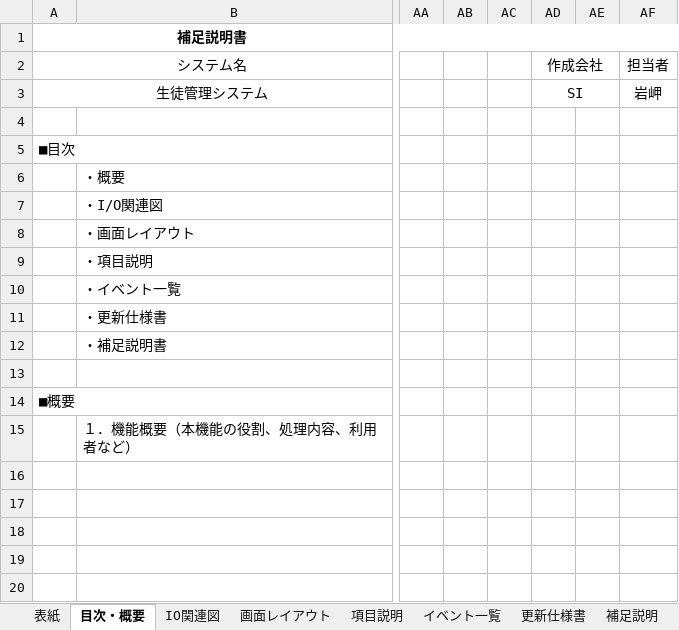
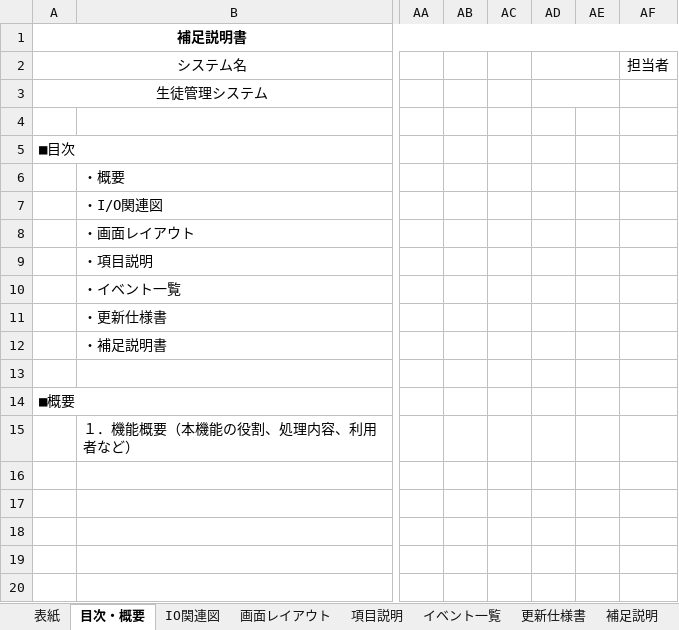
Before and after one commit to yuta02gg/account1, an Excel workbook: 詳細設計/詳細設計書.xlsx, sheet 目次・概要, drawn as a sheet; only a part is shown, gaps mark what is left out; values as stored, in another font and other column widths than the file's, no borders; the diff names each change by its address in the sheet, - before the commit and + after, or states it on an @@ line.

```diff
--- a/詳細設計/詳細設計書.xlsx (sheet 目次・概要)
+++ b/詳細設計/詳細設計書.xlsx (sheet 目次・概要)
-AD2: 作成会社
+AD2: (empty)
-AD3: SI
+AD3: (empty)
-AF3: 岩岬
+AF3: (empty)
```
Also changed, not shown: sheet 表紙, charts or pictures, 基本設計/基本設計書.xlsx, 基本設計/機能一覧表.xlsx, 1 other file.
